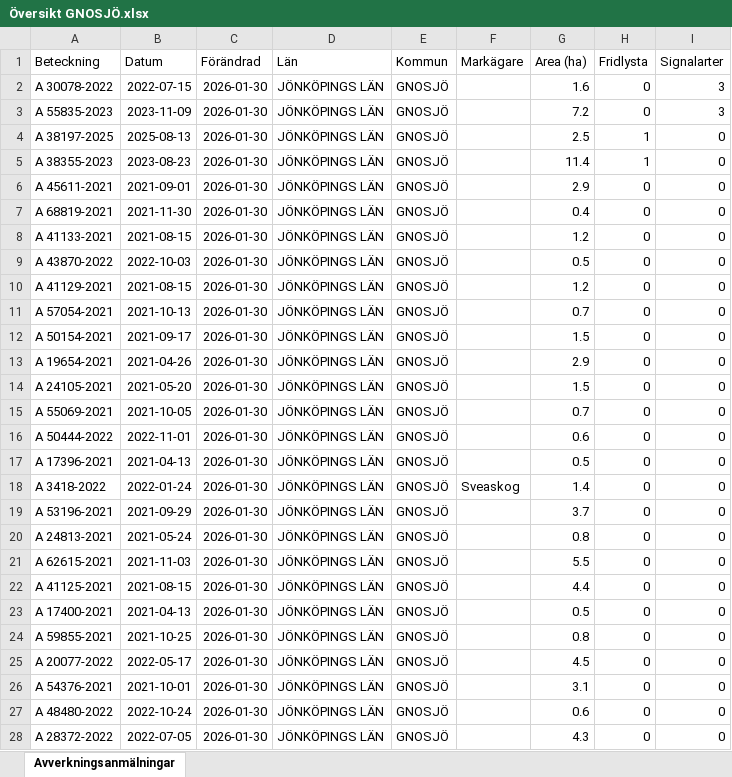
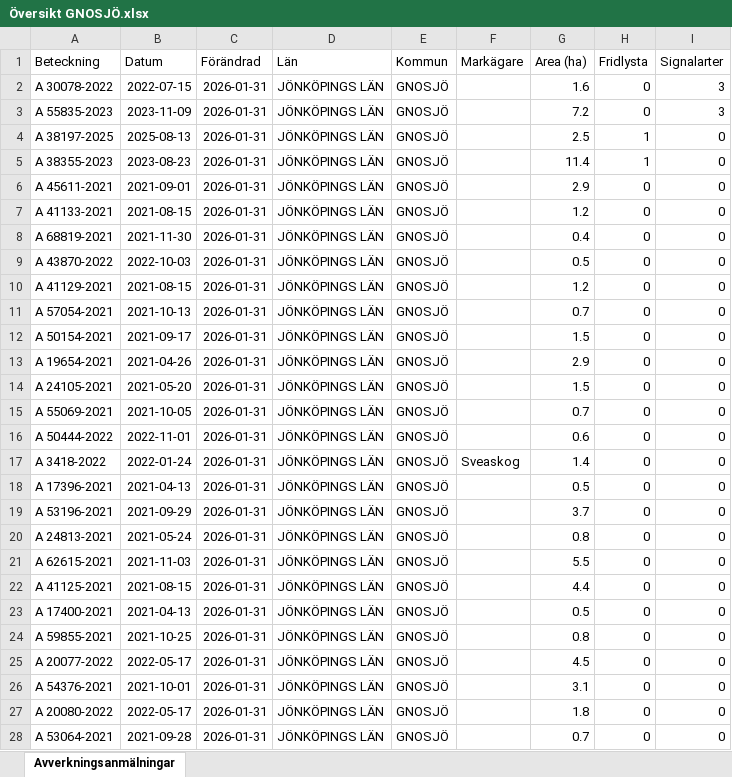
Before and after one commit to klasma/Logging_0617, an Excel workbook: Översikt GNOSJÖ.xlsx, sheet Avverkningsanmälningar, drawn as a sheet; only a part is shown; values as stored, in another font and other column widths than the file's, no borders; the diff covers the shown part only; the diff names each change by its address in the sheet, - before the commit and + after, or states it on an @@ line.

```diff
--- a/Översikt GNOSJÖ.xlsx (sheet Avverkningsanmälningar)
+++ b/Översikt GNOSJÖ.xlsx (sheet Avverkningsanmälningar)
-C2:C28 (Förändrad): 2026-01-30
+C2:C28 (Förändrad): 2026-01-31
-A7 (Beteckning): A 68819-2021
+A7 (Beteckning): A 41133-2021
-B7 (Datum): 2021-11-30
+B7 (Datum): 2021-08-15
-G7 (Area (ha)): 0.4
+G7 (Area (ha)): 1.2
-A8 (Beteckning): A 41133-2021
+A8 (Beteckning): A 68819-2021
-B8 (Datum): 2021-08-15
+B8 (Datum): 2021-11-30
-G8 (Area (ha)): 1.2
+G8 (Area (ha)): 0.4
-A17 (Beteckning): A 17396-2021
+A17 (Beteckning): A 3418-2022
-B17 (Datum): 2021-04-13
+B17 (Datum): 2022-01-24
-F17 (Markägare): (empty)
+F17 (Markägare): Sveaskog
-G17 (Area (ha)): 0.5
+G17 (Area (ha)): 1.4
-A18 (Beteckning): A 3418-2022
+A18 (Beteckning): A 17396-2021
-B18 (Datum): 2022-01-24
+B18 (Datum): 2021-04-13
-F18 (Markägare): Sveaskog
+F18 (Markägare): (empty)
-G18 (Area (ha)): 1.4
+G18 (Area (ha)): 0.5
-A27 (Beteckning): A 48480-2022
+A27 (Beteckning): A 20080-2022
-B27 (Datum): 2022-10-24
+B27 (Datum): 2022-05-17
-G27 (Area (ha)): 0.6
+G27 (Area (ha)): 1.8
-A28 (Beteckning): A 28372-2022
+A28 (Beteckning): A 53064-2021
-B28 (Datum): 2022-07-05
+B28 (Datum): 2021-09-28
-G28 (Area (ha)): 4.3
+G28 (Area (ha)): 0.7
```
Also changed, not shown: 912 edited cells elsewhere in this sheet, artfynd/A 30078-2022 artfynd.xlsx, artfynd/A 38197-2025 artfynd.xlsx, 23 other files.
